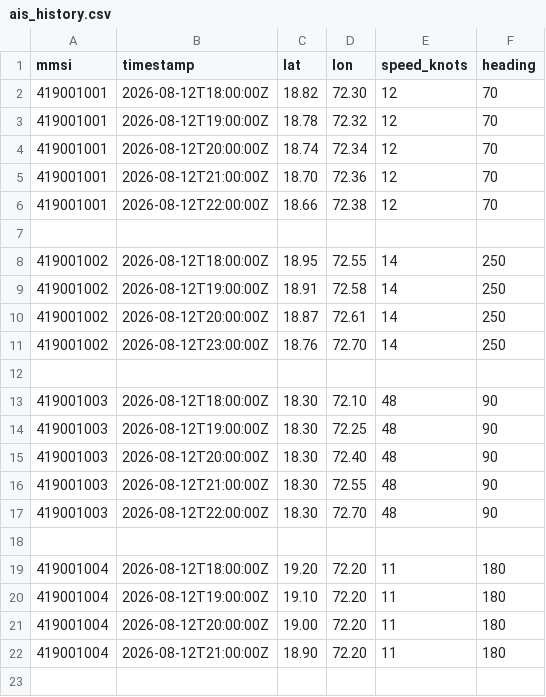
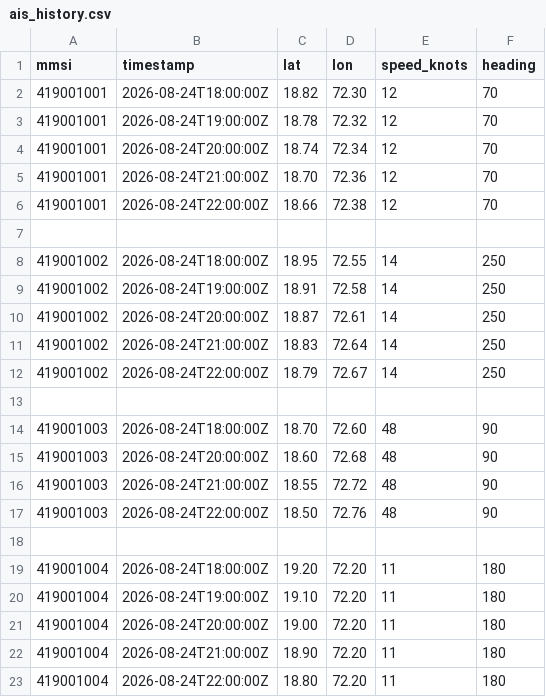
Before and after one commit to Adarsh-Agrawal-git/slickback, a CSV file: backend/data/ais_history.csv, drawn as a sheet.

```diff
--- a/backend/data/ais_history.csv
+++ b/backend/data/ais_history.csv
@@ -1,22 +1,23 @@
 mmsi,timestamp,lat,lon,speed_knots,heading
-419001001,2026-08-12T18:00:00Z,18.82,72.30,12,70
-419001001,2026-08-12T19:00:00Z,18.78,72.32,12,70
-419001001,2026-08-12T20:00:00Z,18.74,72.34,12,70
-419001001,2026-08-12T21:00:00Z,18.70,72.36,12,70
-419001001,2026-08-12T22:00:00Z,18.66,72.38,12,70
+419001001,2026-08-24T18:00:00Z,18.82,72.30,12,70
+419001001,2026-08-24T19:00:00Z,18.78,72.32,12,70
+419001001,2026-08-24T20:00:00Z,18.74,72.34,12,70
+419001001,2026-08-24T21:00:00Z,18.70,72.36,12,70
+419001001,2026-08-24T22:00:00Z,18.66,72.38,12,70
 
-419001002,2026-08-12T18:00:00Z,18.95,72.55,14,250
-419001002,2026-08-12T19:00:00Z,18.91,72.58,14,250
-419001002,2026-08-12T20:00:00Z,18.87,72.61,14,250
-419001002,2026-08-12T23:00:00Z,18.76,72.70,14,250
+419001002,2026-08-24T18:00:00Z,18.95,72.55,14,250
+419001002,2026-08-24T19:00:00Z,18.91,72.58,14,250
+419001002,2026-08-24T20:00:00Z,18.87,72.61,14,250
+419001002,2026-08-24T21:00:00Z,18.83,72.64,14,250
+419001002,2026-08-24T22:00:00Z,18.79,72.67,14,250
 
-419001003,2026-08-12T18:00:00Z,18.30,72.10,48,90
-419001003,2026-08-12T19:00:00Z,18.30,72.25,48,90
-419001003,2026-08-12T20:00:00Z,18.30,72.40,48,90
-419001003,2026-08-12T21:00:00Z,18.30,72.55,48,90
-419001003,2026-08-12T22:00:00Z,18.30,72.70,48,90
+419001003,2026-08-24T18:00:00Z,18.70,72.60,48,90
+419001003,2026-08-24T20:00:00Z,18.60,72.68,48,90
+419001003,2026-08-24T21:00:00Z,18.55,72.72,48,90
+419001003,2026-08-24T22:00:00Z,18.50,72.76,48,90
 
-419001004,2026-08-12T18:00:00Z,19.20,72.20,11,180
-419001004,2026-08-12T19:00:00Z,19.10,72.20,11,180
-419001004,2026-08-12T20:00:00Z,19.00,72.20,11,180
-419001004,2026-08-12T21:00:00Z,18.90,72.20,11,180
+419001004,2026-08-24T18:00:00Z,19.20,72.20,11,180
+419001004,2026-08-24T19:00:00Z,19.10,72.20,11,180
+419001004,2026-08-24T20:00:00Z,19.00,72.20,11,180
+419001004,2026-08-24T21:00:00Z,18.90,72.20,11,180
+419001004,2026-08-24T22:00:00Z,18.80,72.20,11,180
```
Also changed, not shown: 1 other file.
